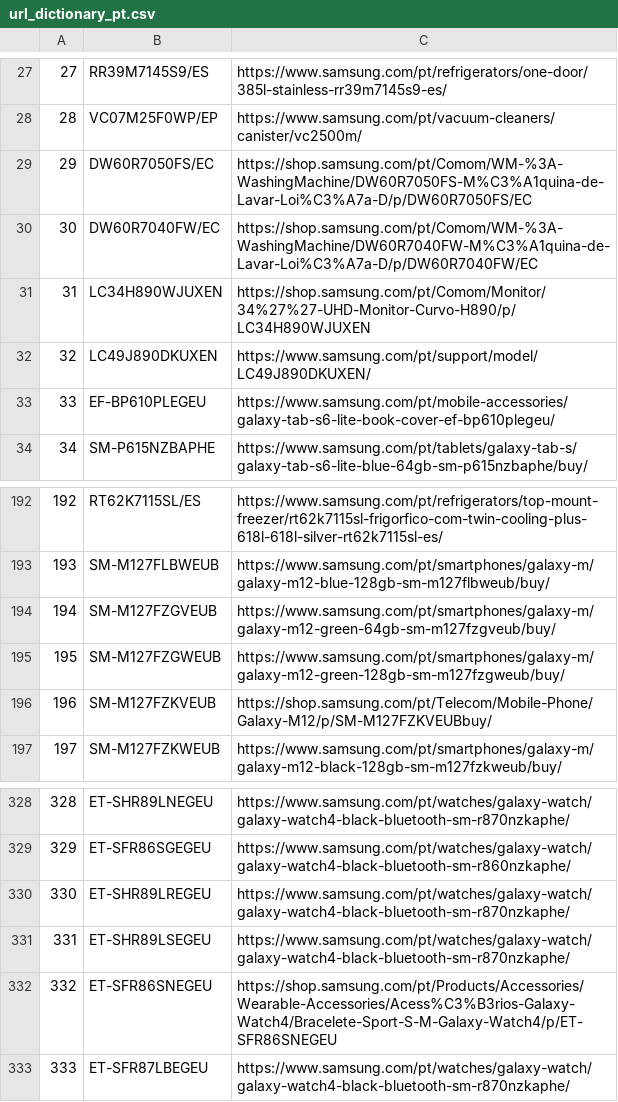
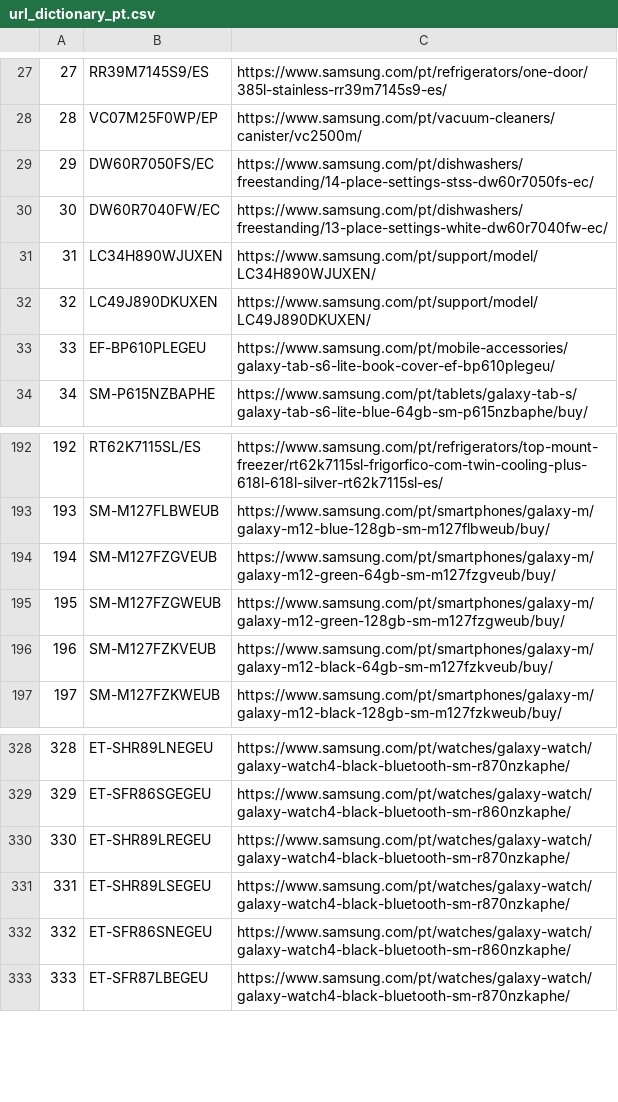
Before and after one commit to GloriaSilva/FEED-CHEIL-DIGITAL, a CSV file: src/dictionaries/url/url_dictionary_pt.csv, drawn as a sheet; only a part is shown, gaps mark what is left out.

```diff
--- a/src/dictionaries/url/url_dictionary_pt.csv
+++ b/src/dictionaries/url/url_dictionary_pt.csv
@@ -28,5 +28,5 @@
 28,VC07M25F0WP/EP,https://www.samsung.com/pt/vacuum-cleaners/canister/vc2500m/
-29,DW60R7050FS/EC,https://shop.samsung.com/pt/Comom/WM-%3A-WashingMachine/DW60R7050FS-M%C3%A1quina-de-Lavar-Loi%C3%A7a-D/p/DW60R7050FS/EC
-30,DW60R7040FW/EC,https://shop.samsung.com/pt/Comom/WM-%3A-WashingMachine/DW60R7040FW-M%C3%A1quina-de-Lavar-Loi%C3%A7a-D/p/DW60R7040FW/EC
-31,LC34H890WJUXEN,https://shop.samsung.com/pt/Comom/Monitor/34%27%27-UHD-Monitor-Curvo-H890/p/LC34H890WJUXEN
+29,DW60R7050FS/EC,https://www.samsung.com/pt/dishwashers/freestanding/14-place-settings-stss-dw60r7050fs-ec/
+30,DW60R7040FW/EC,https://www.samsung.com/pt/dishwashers/freestanding/13-place-settings-white-dw60r7040fw-ec/
+31,LC34H890WJUXEN,https://www.samsung.com/pt/support/model/LC34H890WJUXEN/
 32,LC49J890DKUXEN,https://www.samsung.com/pt/support/model/LC49J890DKUXEN/
@@ -195,3 +195,3 @@
 195,SM-M127FZGWEUB,https://www.samsung.com/pt/smartphones/galaxy-m/galaxy-m12-green-128gb-sm-m127fzgweub/buy/
-196,SM-M127FZKVEUB,https://shop.samsung.com/pt/Telecom/Mobile-Phone/Galaxy-M12/p/SM-M127FZKVEUBbuy/
+196,SM-M127FZKVEUB,https://www.samsung.com/pt/smartphones/galaxy-m/galaxy-m12-black-64gb-sm-m127fzkveub/buy/
 197,SM-M127FZKWEUB,https://www.samsung.com/pt/smartphones/galaxy-m/galaxy-m12-black-128gb-sm-m127fzkweub/buy/
@@ -331,3 +331,3 @@
 331,ET-SHR89LSEGEU,https://www.samsung.com/pt/watches/galaxy-watch/galaxy-watch4-black-bluetooth-sm-r870nzkaphe/
-332,ET-SFR86SNEGEU,https://shop.samsung.com/pt/Products/Accessories/Wearable-Accessories/Acess%C3%B3rios-Galaxy-Watch4/Bracelete-Sport-S-M-Galaxy-Watch4/p/ET-SFR86SNEGEU
+332,ET-SFR86SNEGEU,https://www.samsung.com/pt/watches/galaxy-watch/galaxy-watch4-black-bluetooth-sm-r860nzkaphe/
 333,ET-SFR87LBEGEU,https://www.samsung.com/pt/watches/galaxy-watch/galaxy-watch4-black-bluetooth-sm-r870nzkaphe/
```
Also changed, not shown: finalfeeds/AWINFeed.csv, finalfeeds/CriteoFeed.csv, 8 other files.
